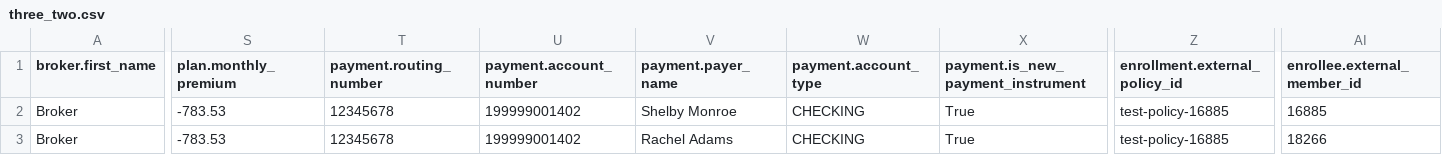
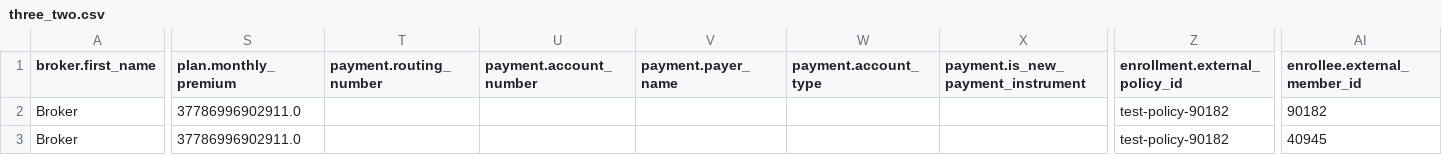
Before and after one commit to oscarhealth/IchraConnect, a CSV file: test_cases/three_two.csv, drawn as a sheet; only a part is shown, gaps mark what is left out; the diff covers the shown part only; the diff names each change by its address in the sheet, - before the commit and + after, or states it on an @@ line.

```diff
--- a/test_cases/three_two.csv
+++ b/test_cases/three_two.csv
-S2:S3 (plan.monthly_premium): -783.53
+S2:S3 (plan.monthly_premium): 37786996902911.0
-T2:T3 (payment.routing_number): 12345678
+T2:T3 (payment.routing_number): (empty)
-U2:U3 (payment.account_number): 199999001402
+U2:U3 (payment.account_number): (empty)
-V2 (payment.payer_name): Shelby Monroe
+V2 (payment.payer_name): (empty)
-W2:W3 (payment.account_type): CHECKING
+W2:W3 (payment.account_type): (empty)
-X2:X3: True
+X2:X3: (empty)
-Z2:Z3 (enrollment.external_policy_id): test-policy-16885
+Z2:Z3 (enrollment.external_policy_id): test-policy-90182
-AI2 (enrollee.external_member_id): 16885
+AI2 (enrollee.external_member_id): 90182
-V3 (payment.payer_name): Rachel Adams
+V3 (payment.payer_name): (empty)
-AI3 (enrollee.external_member_id): 18266
+AI3 (enrollee.external_member_id): 40945
```
Also changed, not shown: 12 edited cells elsewhere in this file, test_cases/one_two.csv, test_cases/three_one.csv, 14 other files.
